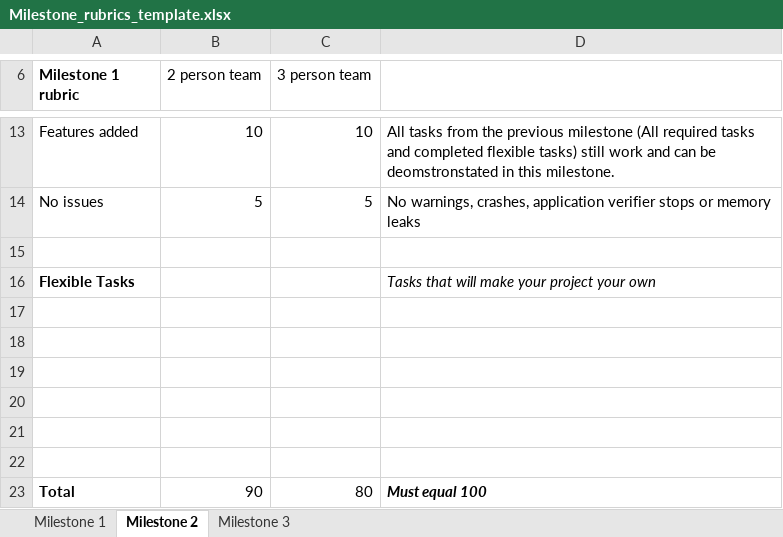
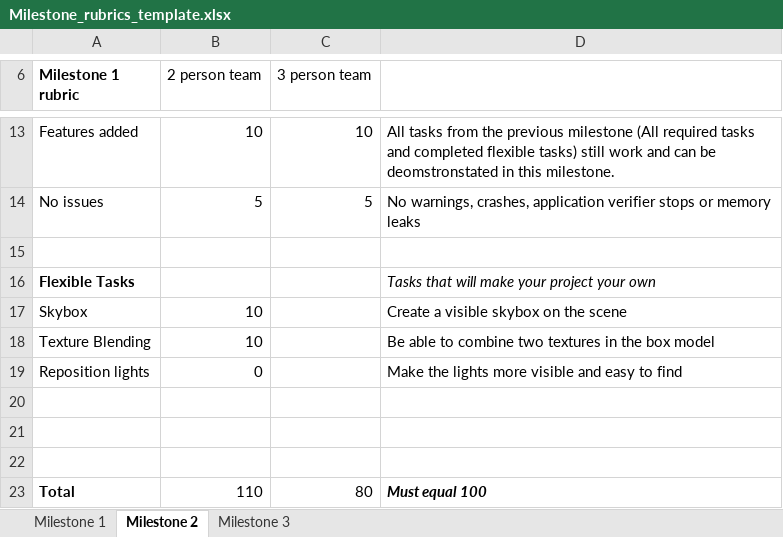
Before and after one commit to FSZ1X2/PP5, an Excel workbook: Milestone_rubrics_template.xlsx, sheet Milestone 2, drawn as a sheet; only a part is shown, gaps mark what is left out; values as stored, in another font and other column widths than the file's, no borders; charts and pictures not drawn; removed rows and columns are numbered as before the commit, all else as after; the diff names each change by its address in the sheet, - before the commit and + after, or states it on an @@ line.

Commit message:
Milestone 2 rubric

```diff
--- a/Milestone_rubrics_template.xlsx (sheet Milestone 2)
+++ b/Milestone_rubrics_template.xlsx (sheet Milestone 2)
+row 17: Skybox | 10 |  | Create a visible skybox on the scene
+row 18: Texture Blending | 10 |  | Be able to combine two textures in the box model
+row 19: Reposition lights | 0 |  | Make the lights more visible and easy to find
-row 20: (empty)
-row 21: (empty)
-row 22: (empty)
-B23 (2 person team): 90
+B23 (2 person team): 110
```
Also changed, not shown: charts or pictures.
